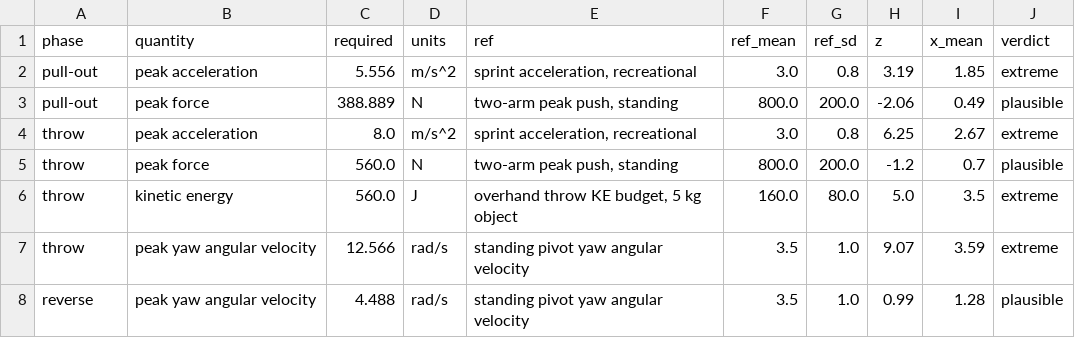
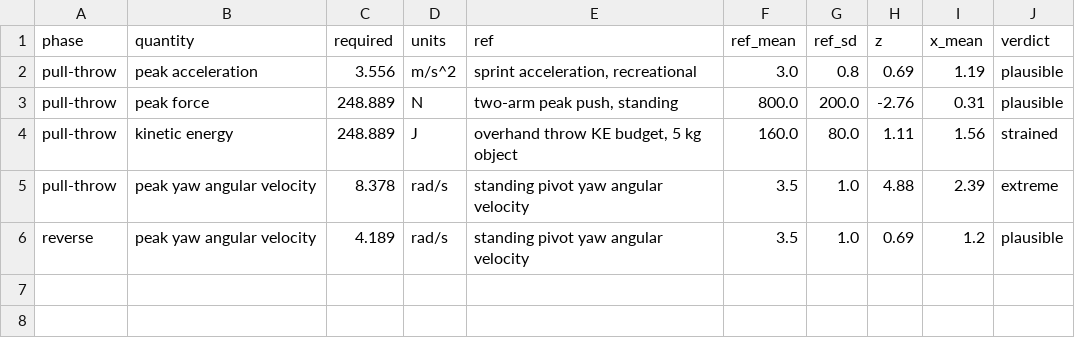
Before and after one commit to stellarshenson/henryk-simulations, a CSV file: reports/01-phase-scores.csv, drawn as a sheet.

```diff
--- a/reports/01-phase-scores.csv
+++ b/reports/01-phase-scores.csv
@@ -1,8 +1,6 @@
 phase,quantity,required,units,ref,ref_mean,ref_sd,z,x_mean,verdict
-pull-out,peak acceleration,5.556,m/s^2,"sprint acceleration, recreational",3.0,0.8,3.19,1.85,extreme
-pull-out,peak force,388.889,N,"two-arm peak push, standing",800.0,200.0,-2.06,0.49,plausible
-throw,peak acceleration,8.0,m/s^2,"sprint acceleration, recreational",3.0,0.8,6.25,2.67,extreme
-throw,peak force,560.0,N,"two-arm peak push, standing",800.0,200.0,-1.2,0.7,plausible
-throw,kinetic energy,560.0,J,"overhand throw KE budget, 5 kg object",160.0,80.0,5.0,3.5,extreme
-throw,peak yaw angular velocity,12.566,rad/s,standing pivot yaw angular velocity,3.5,1.0,9.07,3.59,extreme
-reverse,peak yaw angular velocity,4.488,rad/s,standing pivot yaw angular velocity,3.5,1.0,0.99,1.28,plausible
+pull-throw,peak acceleration,3.556,m/s^2,"sprint acceleration, recreational",3.0,0.8,0.69,1.19,plausible
+pull-throw,peak force,248.889,N,"two-arm peak push, standing",800.0,200.0,-2.76,0.31,plausible
+pull-throw,kinetic energy,248.889,J,"overhand throw KE budget, 5 kg object",160.0,80.0,1.11,1.56,strained
+pull-throw,peak yaw angular velocity,8.378,rad/s,standing pivot yaw angular velocity,3.5,1.0,4.88,2.39,extreme
+reverse,peak yaw angular velocity,4.189,rad/s,standing pivot yaw angular velocity,3.5,1.0,0.69,1.2,plausible
```
Also changed, not shown: reports/01-phase-kinematics.csv, 17 other files.
